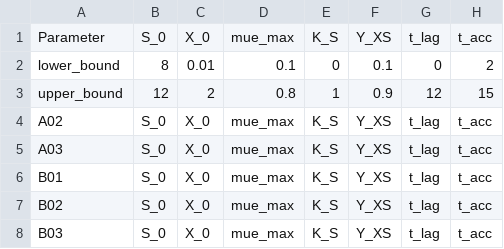
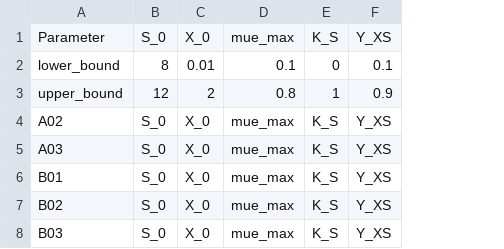
Before and after one commit to JuBiotech/murefi, a CSV file: murefi/examples/Data/Parametertest.csv, drawn as a sheet; the diff names each change by its address in the sheet, - before the commit and + after, or states it on an @@ line.

Commit message:
Bug in objectives + examples

```diff
--- a/murefi/examples/Data/Parametertest.csv
+++ b/murefi/examples/Data/Parametertest.csv
-column G, rows 1-8: t_lag | 0 | 12 | t_lag | t_lag | t_lag | t_lag | t_lag
-column H, rows 1-8: t_acc | 2 | 15 | t_acc | t_acc | t_acc | t_acc | t_acc
```
Also changed, not shown: 4 other files.
